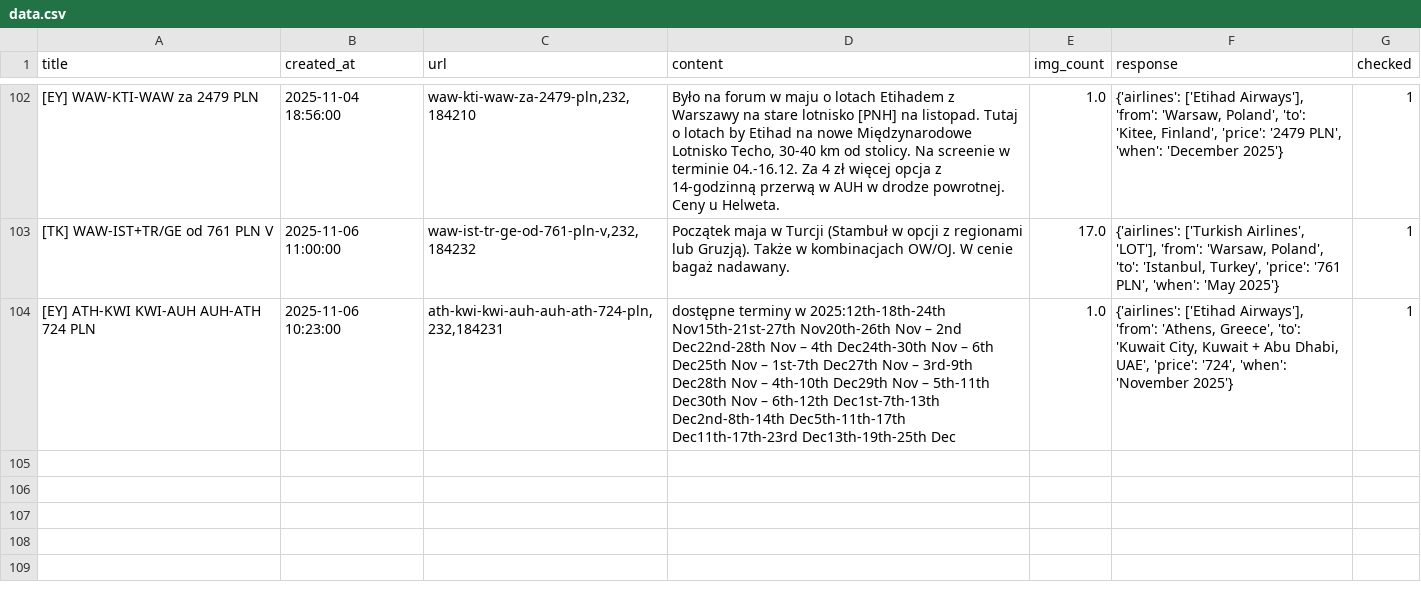
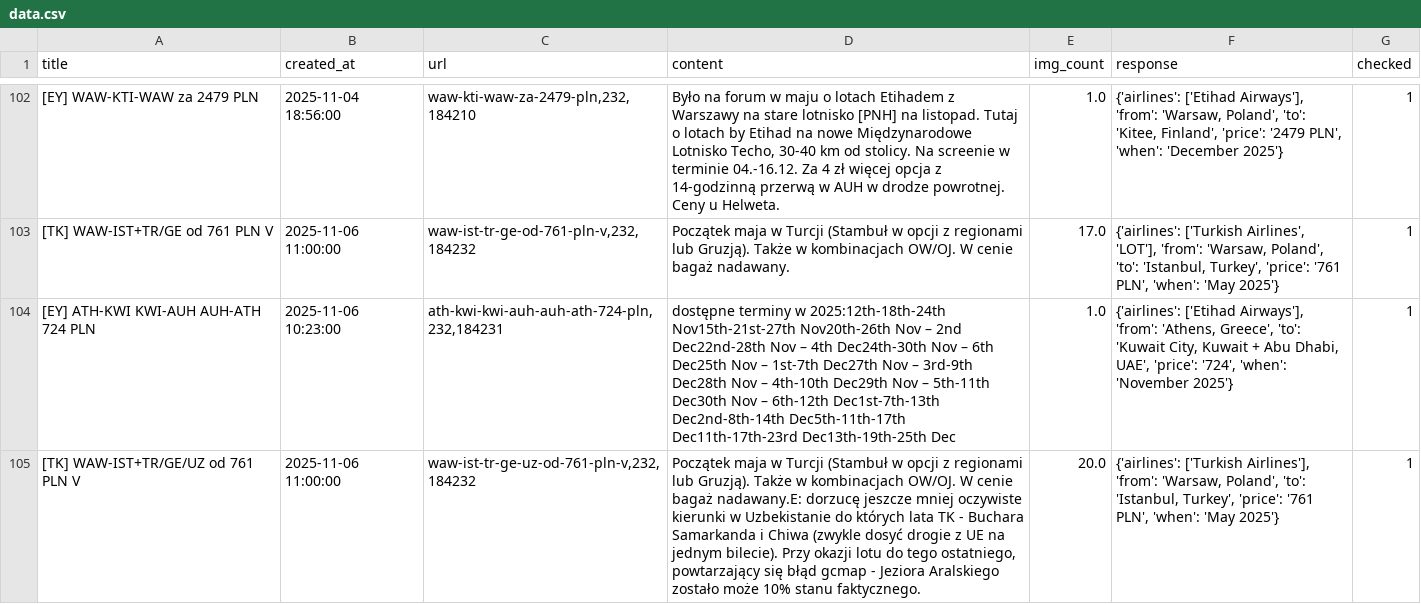
Before and after one commit to kstajer/flight-deal-notification, a CSV file: data.csv, drawn as a sheet; only a part is shown, gaps mark what is left out; the diff names each change by its address in the sheet, - before the commit and + after, or states it on an @@ line.

```diff
--- a/data.csv
+++ b/data.csv
+row 105: [TK] WAW-IST+TR/GE/UZ od 761 PLN V | 2025-11-06 11:00:00 | waw-ist-tr-ge-uz-od-761-pln-v,232,184232 | Początek maja w Turcji (Stambuł w opcji z regionami lub Gruzją). Także w kombinacjach OW/OJ. W cenie bagaż nadawany.E: dorzucę jeszcze mniej oczywiste kierunki w Uzbekistanie do których lata TK - Buchara Samarkanda i Chiwa (zwykle dosyć drogie z UE na jednym bilecie). Przy okazji lotu do tego ostatniego, powtarzający się błąd gcmap - Jeziora Aralskiego zostało może 10% stanu faktycznego. | 20.0 | {'airlines': ['Turkish Airlines'], 'from': 'Warsaw, Poland', 'to': 'Istanbul, Turkey', 'price': '761 PLN', 'when': 'May 2025'} | 1
```
